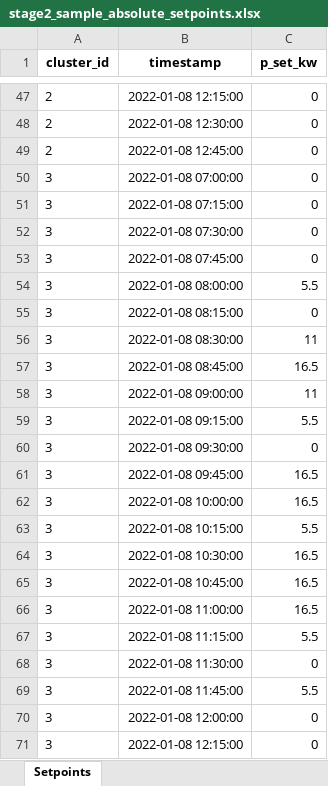
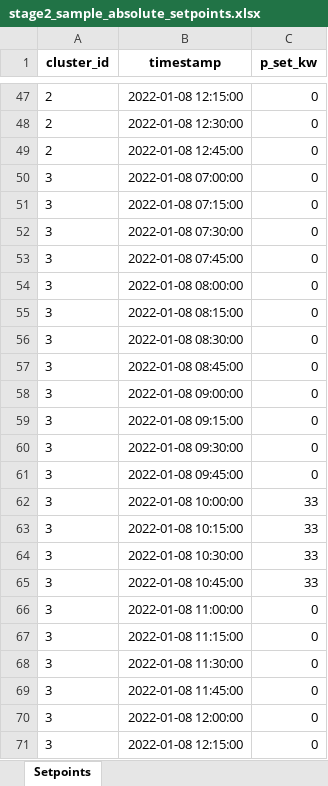
Before and after one commit to Crete-Valley/T4.3---datafev_flex, an Excel workbook: inputs/stage2_sample_absolute_setpoints.xlsx, sheet Setpoints, drawn as a sheet; only a part is shown, gaps mark what is left out; values as stored, in another font and other column widths than the file's, no borders; the diff covers the shown part only; the diff names each change by its address in the sheet, - before the commit and + after, or states it on an @@ line.

```diff
--- a/inputs/stage2_sample_absolute_setpoints.xlsx (sheet Setpoints)
+++ b/inputs/stage2_sample_absolute_setpoints.xlsx (sheet Setpoints)
-C54 (p_set_kw): 5.5
+C54 (p_set_kw): 0
-C56 (p_set_kw): 11
+C56 (p_set_kw): 0
-C57 (p_set_kw): 16.5
+C57 (p_set_kw): 0
-C58 (p_set_kw): 11
+C58 (p_set_kw): 0
-C59 (p_set_kw): 5.5
+C59 (p_set_kw): 0
-C61 (p_set_kw): 16.5
+C61 (p_set_kw): 0
-C62 (p_set_kw): 16.5
+C62 (p_set_kw): 33
-C63 (p_set_kw): 5.5
+C63 (p_set_kw): 33
-C64:C65 (p_set_kw): 16.5
+C64:C65 (p_set_kw): 33
-C66 (p_set_kw): 16.5
+C66 (p_set_kw): 0
-C67 (p_set_kw): 5.5
+C67 (p_set_kw): 0
-C69 (p_set_kw): 5.5
+C69 (p_set_kw): 0
```
Also changed, not shown: 23 edited cells elsewhere in this sheet, inputs/acceptance_cases/stage1_baseline_multi_cluster.xlsx, inputs/acceptance_cases/stage1_no_v2g_cluster2.xlsx, 34 other files.
